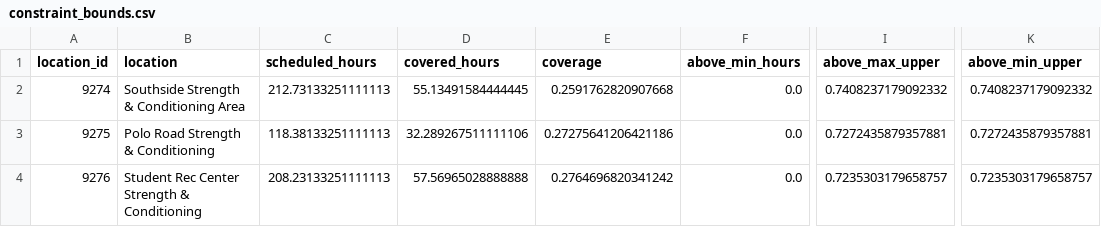
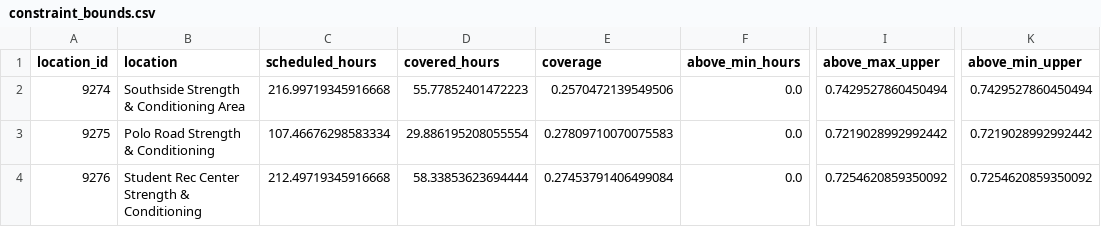
Before and after one commit to shawnslee1202/rec-occupancy, a CSV file: reports/constraint_bounds.csv, drawn as a sheet; only a part is shown, gaps mark what is left out; the diff names each change by its address in the sheet, - before the commit and + after, or states it on an @@ line.

```diff
--- a/reports/constraint_bounds.csv
+++ b/reports/constraint_bounds.csv
-C2 (scheduled_hours): 212.73133251111113
+C2 (scheduled_hours): 216.99719345916668
-D2 (covered_hours): 55.13491584444445
+D2 (covered_hours): 55.77852401472223
-E2 (coverage): 0.2591762820907668
+E2 (coverage): 0.2570472139549506
-I2 (above_max_upper): 0.7408237179092332
+I2 (above_max_upper): 0.7429527860450494
-K2 (above_min_upper): 0.7408237179092332
+K2 (above_min_upper): 0.7429527860450494
-C3 (scheduled_hours): 118.38133251111113
+C3 (scheduled_hours): 107.46676298583334
-D3 (covered_hours): 32.289267511111106
+D3 (covered_hours): 29.886195208055554
-E3 (coverage): 0.27275641206421186
+E3 (coverage): 0.27809710070075583
-I3 (above_max_upper): 0.7272435879357881
+I3 (above_max_upper): 0.7219028992992442
-K3 (above_min_upper): 0.7272435879357881
+K3 (above_min_upper): 0.7219028992992442
-C4 (scheduled_hours): 208.23133251111113
+C4 (scheduled_hours): 212.49719345916668
-D4 (covered_hours): 57.56965028888888
+D4 (covered_hours): 58.33853623694444
-E4 (coverage): 0.2764696820341242
+E4 (coverage): 0.27453791406499084
-I4 (above_max_upper): 0.7235303179658757
+I4 (above_max_upper): 0.7254620859350092
-K4 (above_min_upper): 0.7235303179658757
+K4 (above_min_upper): 0.7254620859350092
```
Also changed, not shown: config/open_intervals.csv, reports/daily_peaks.csv, 10 other files.
